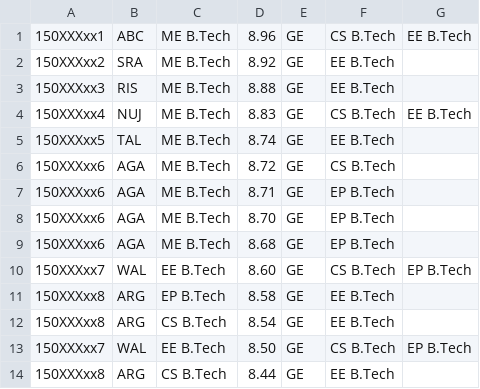
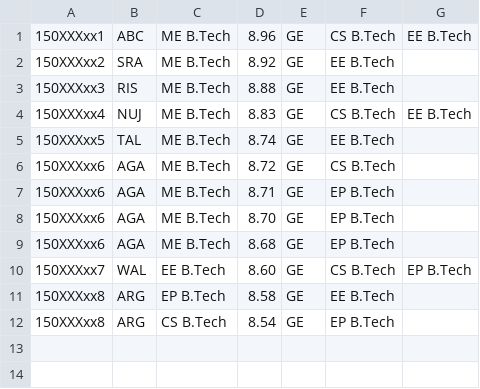
Before and after one commit to srajangarg/branch-allocation, a CSV file: static/students.csv, drawn as a sheet.

```diff
--- a/static/students.csv
+++ b/static/students.csv
@@ -11,4 +11,2 @@
 150XXXxx8,ARG,EP B.Tech,8.58,GE,EE B.Tech
-150XXXxx8,ARG,CS B.Tech,8.54,GE,EE B.Tech
-150XXXxx7,WAL,EE B.Tech,8.50,GE,CS B.Tech,EP B.Tech
-150XXXxx8,ARG,CS B.Tech,8.44,GE,EE B.Tech
+150XXXxx8,ARG,CS B.Tech,8.54,GE,EP B.Tech
```
Also changed, not shown: 3 other files.
